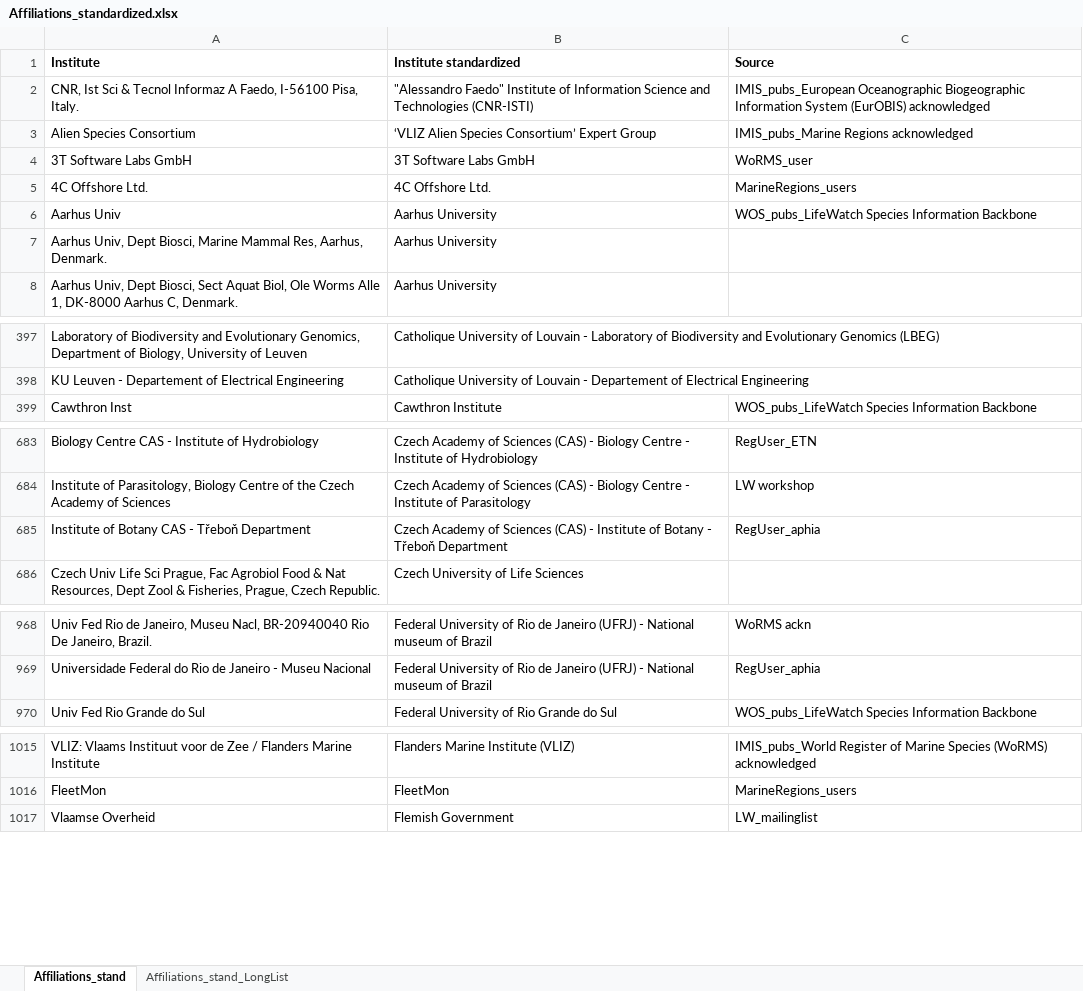
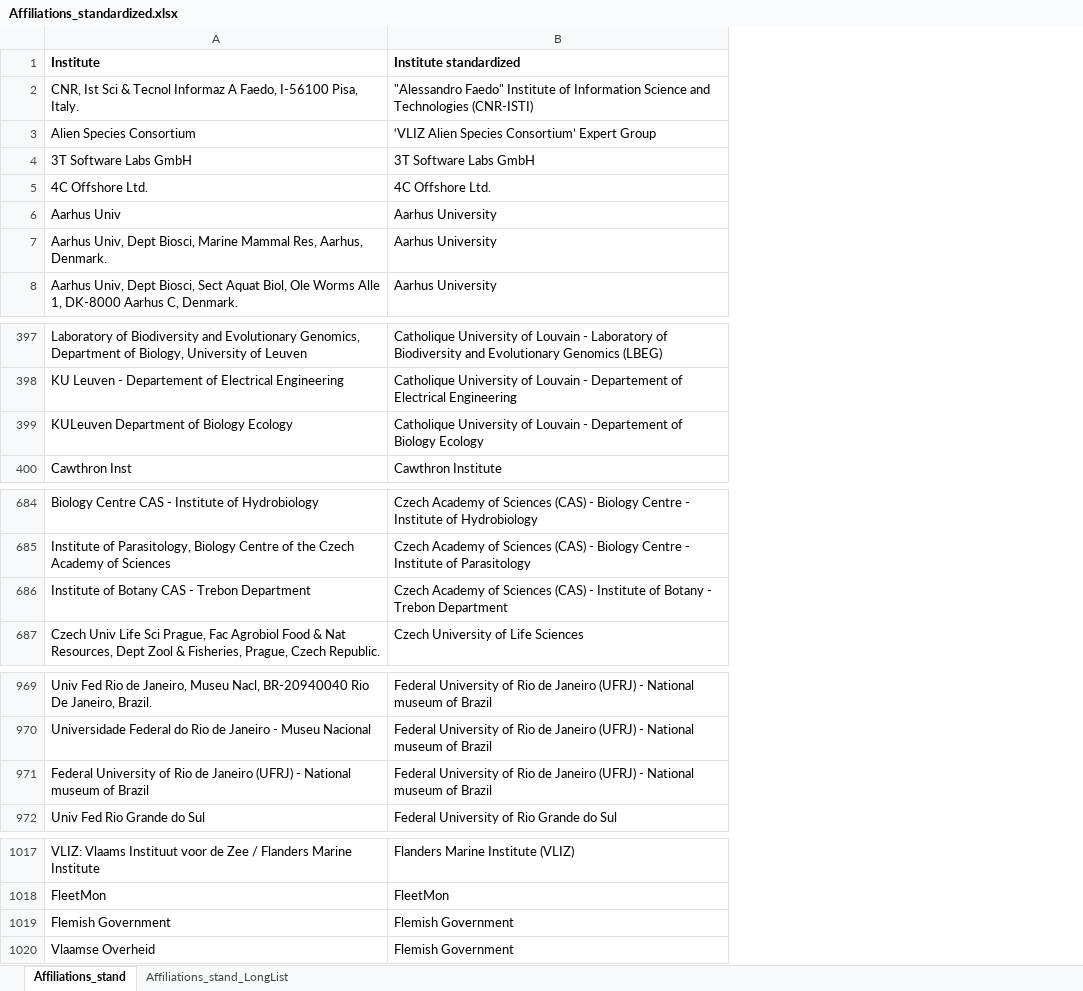
Before and after one commit to lifewatch/user-analysis, an Excel workbook: reference_data/Affiliations_standardized.xlsx, sheet Affiliations_stand, drawn as a sheet; only a part is shown, gaps mark what is left out; values as stored, in another font and other column widths than the file's, no borders; conditional formats not drawn; removed rows and columns are numbered as before the commit, all else as after; the diff covers the shown part only; the diff names each change by its address in the sheet, - before the commit and + after, or states it on an @@ line.

```diff
--- a/reference_data/Affiliations_standardized.xlsx (sheet Affiliations_stand)
+++ b/reference_data/Affiliations_standardized.xlsx (sheet Affiliations_stand)
-column C (Source), rows 2-6: IMIS_pubs_European Oceanographic Biogeographic Information System (EurOBIS) acknowledged | IMIS_pubs_Marine Regions acknowledged | WoRMS_user | MarineRegions_users | WOS_pubs_LifeWatch Species Information Backbone; row 399: WOS_pubs_LifeWatch Species Information Backbone; rows 683-685: RegUser_ETN | LW workshop | RegUser_aphia; rows 968-970: WoRMS ackn | RegUser_aphia | WOS_pubs_LifeWatch Species Information Backbone; rows 1015-1017: IMIS_pubs_World Register of Marine Species (WoRMS) acknowledged | MarineRegions_users | LW_mailinglist
+row 399: KULeuven Department of Biology Ecology | Catholique University of Louvain - Departement of Biology Ecology
-A686 (Institute): Institute of Botany CAS - Třeboň Department
+A686 (Institute): Institute of Botany CAS - Trebon Department
-B686 (Institute standardized): …Botany - Třeboň Department
+B686 (Institute standardized): …Botany - Trebon Department
+row 971: Federal University of Rio de Janeiro (UFRJ) - National museum of Brazil | Federal University of Rio de Janeiro (UFRJ) - National museum of Brazil
+row 1019: Flemish Government | Flemish Government
```
Also changed, not shown: 30 added rows and 6 edited cells elsewhere in this sheet, reference_data/Affiliations_info.xlsx.
